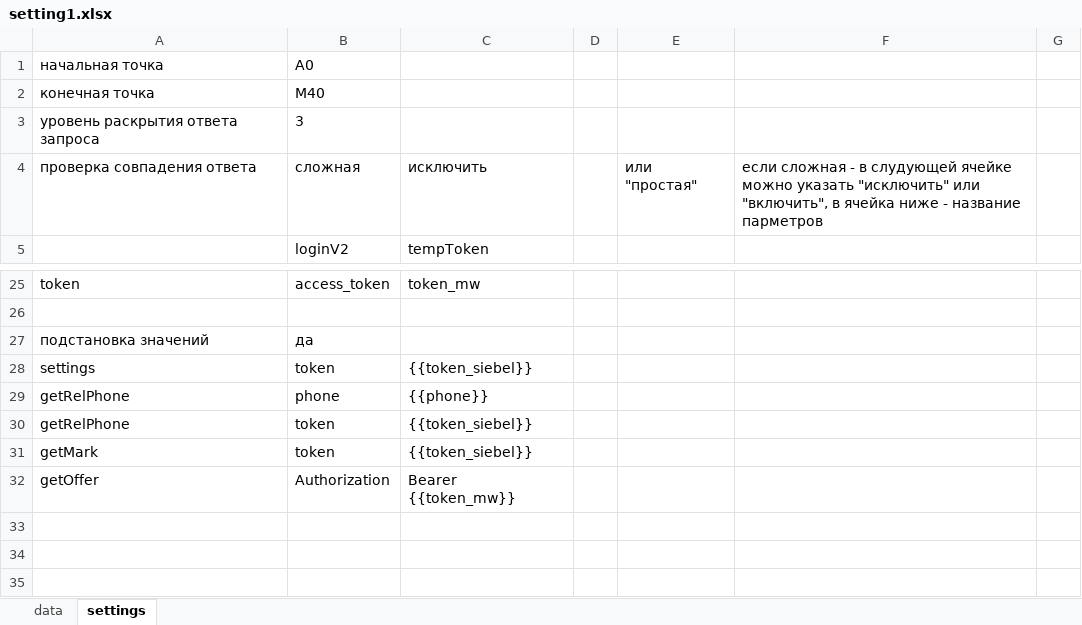
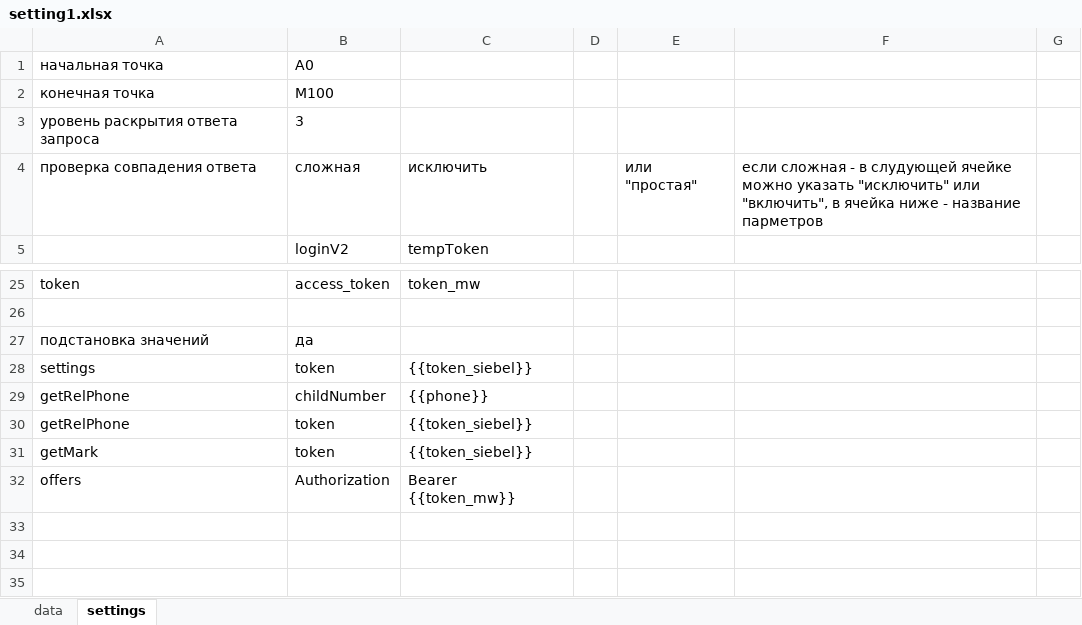
Before and after one commit to serg-yalosovetsky/middleware_script, an Excel workbook: setting1.xlsx, sheet settings, drawn as a sheet; only a part is shown, gaps mark what is left out; values as stored, in another font and other column widths than the file's, no borders; the diff names each change by its address in the sheet, - before the commit and + after, or states it on an @@ line.

```diff
--- a/setting1.xlsx (sheet settings)
+++ b/setting1.xlsx (sheet settings)
-B2: M40
+B2: M100
-B29: phone
+B29: childNumber
-A32: getOffer
+A32: offers
```
Also changed, not shown: sheet data, 2 other files.
